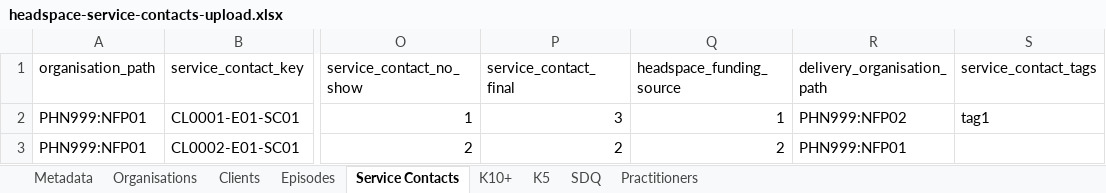
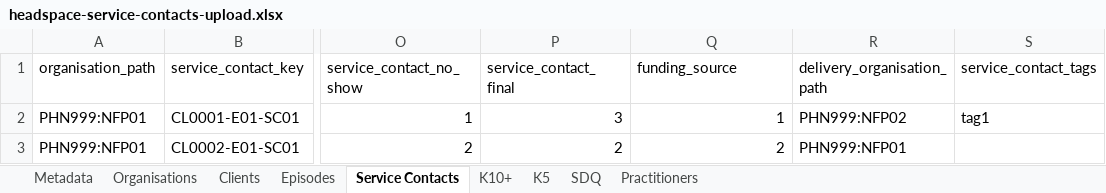
Before and after one commit to logicly-au/pmhc-mds-spec-headspace, an Excel workbook: data/_orig/headspace-service-contacts-upload.xlsx, sheet Service Contacts, drawn as a sheet; only a part is shown, gaps mark what is left out; values as stored, in another font and other column widths than the file's, no borders; the diff names each change by its address in the sheet, - before the commit and + after, or states it on an @@ line.

Commit message:
Updating example upload files.

```diff
--- a/data/_orig/headspace-service-contacts-upload.xlsx (sheet Service Contacts)
+++ b/data/_orig/headspace-service-contacts-upload.xlsx (sheet Service Contacts)
-Q1: headspace_funding_source
+Q1: funding_source
```
Also changed, not shown: data/_orig/headspace-clients-upload.xlsx, data/_orig/headspace-episodes-upload.xlsx, 12 other files.
